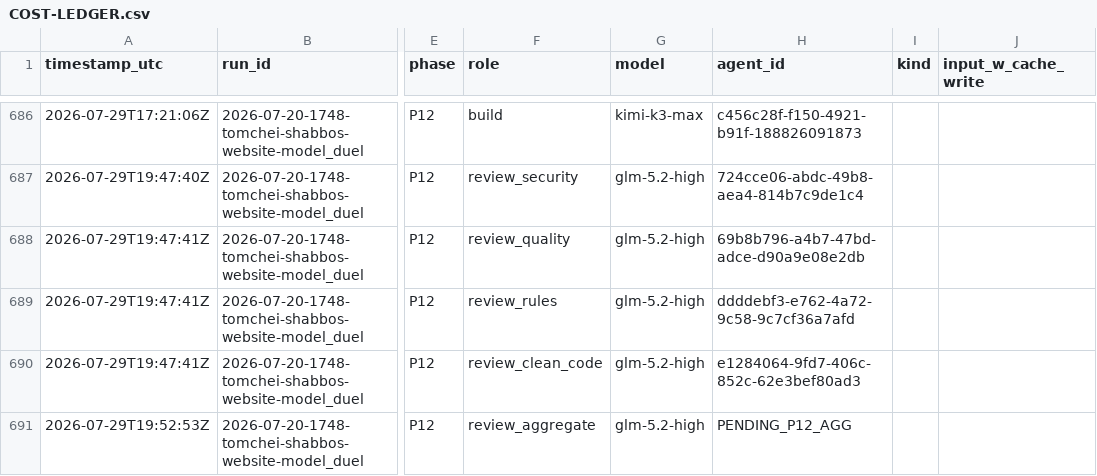
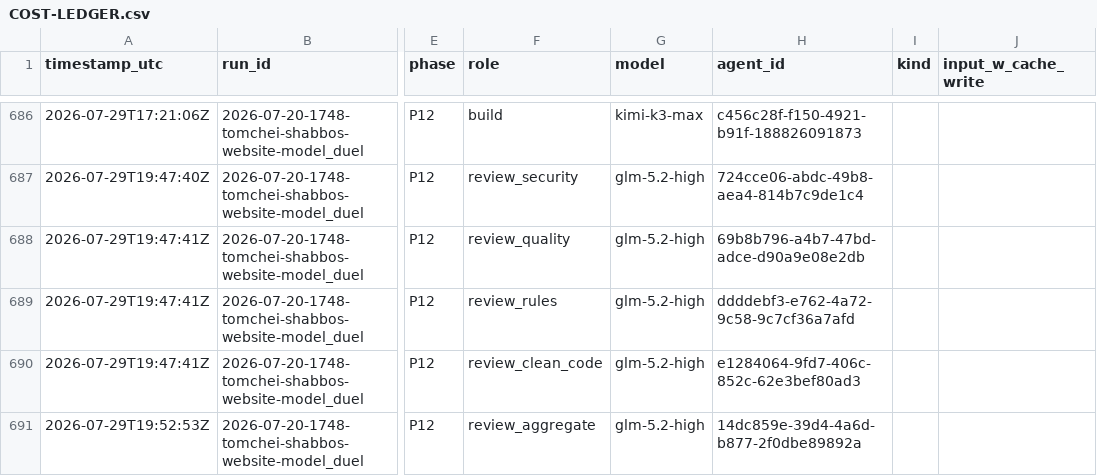
Before and after one commit to mennyg19-cmyk/master-model-duel, a CSV file: runs/2026-07-20-1748-tomchei-shabbos-website-model_duel/results/COST-LEDGER.csv, drawn as a sheet; only a part is shown, gaps mark what is left out; the diff names each change by its address in the sheet, - before the commit and + after, or states it on an @@ line.

Commit message:
Duel tomchei-shabbos: arm-06 P12 aggregate ledger agent id

```diff
--- a/runs/2026-07-20-1748-tomchei-shabbos-website-model_duel/results/COST-LEDGER.csv
+++ b/runs/2026-07-20-1748-tomchei-shabbos-website-model_duel/results/COST-LEDGER.csv
-H691 (agent_id): PENDING_P12_AGG
+H691 (agent_id): 14dc859e-39d4-4a6d-b877-2f0dbe89892a
```
